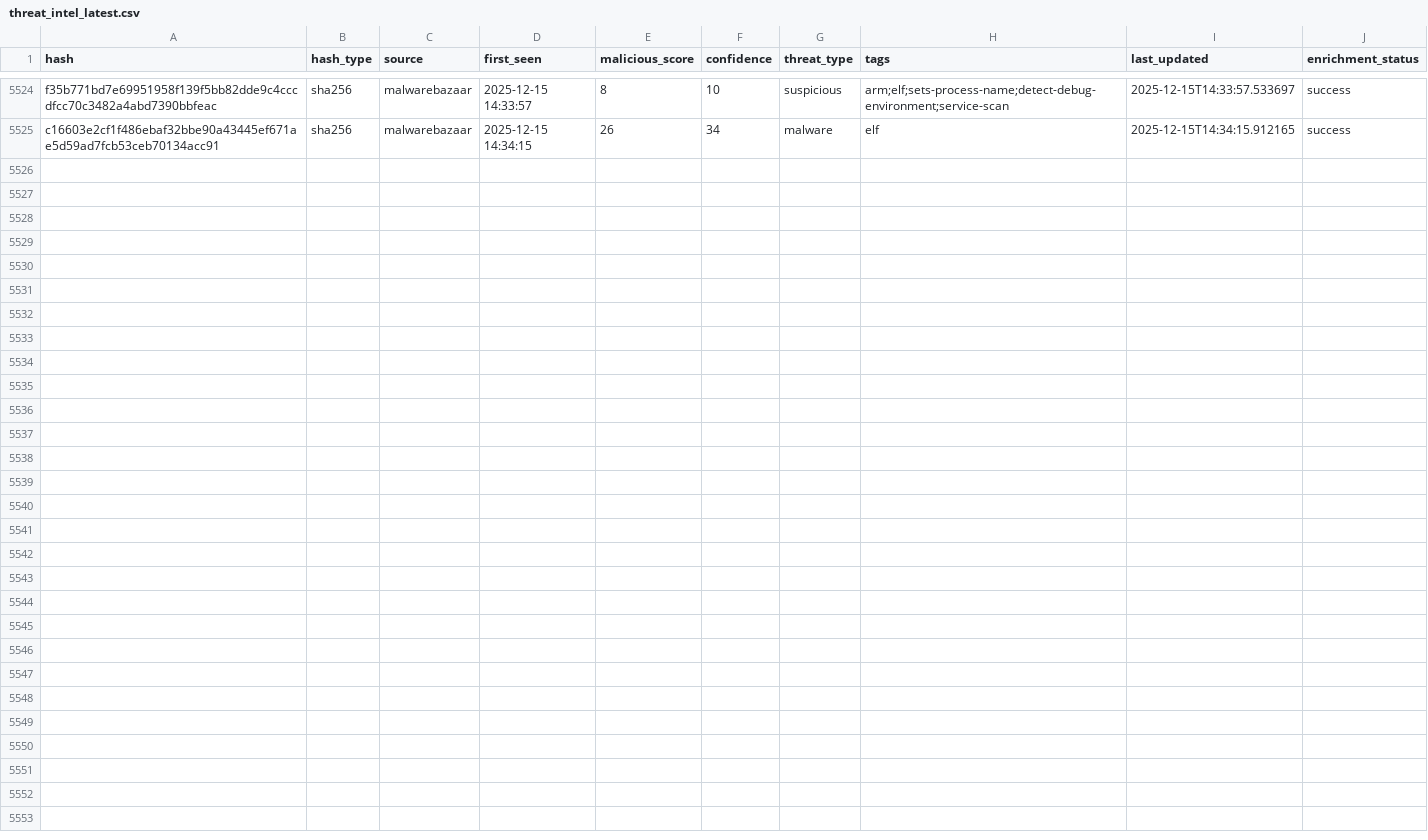
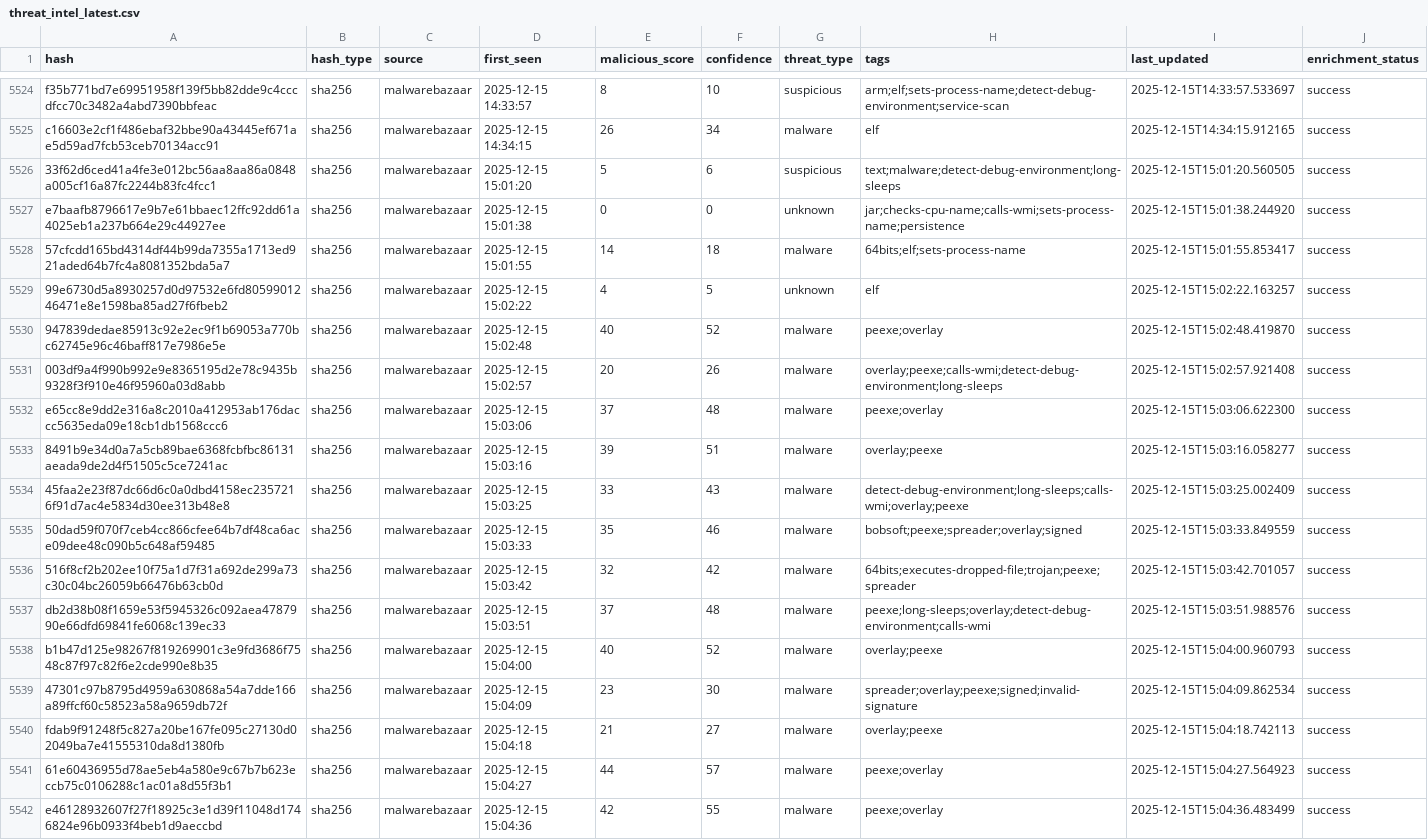
Before and after one commit to mohamadyaghoobii/threat-intelligence-csv, a CSV file: threat_intel_latest.csv, drawn as a sheet; only a part is shown, gaps mark what is left out.

Commit message:
TI Update 20251215_150436

```diff
--- a/threat_intel_latest.csv
+++ b/threat_intel_latest.csv
@@ -5525 +5525,18 @@ f35b771bd7e69951958f139f5bb82dde9c4cccdfcc70c3482a4abd7390bbfeac,sha256,malwareb
 c16603e2cf1f486ebaf32bbe90a43445ef671ae5d59ad7fcb53ceb70134acc91,sha256,malwarebazaar,2025-12-15 14:34:15,26,34,malware,elf,2025-12-15T14:34:15.912165,success
+33f62d6ced41a4fe3e012bc56aa8aa86a0848a005cf16a87fc2244b83fc4fcc1,sha256,malwarebazaar,2025-12-15 15:01:20,5,6,suspicious,text;malware;detect-debug-environment;long-sleeps,2025-12-15T15:01:20.560505,success
+e7baafb8796617e9b7e61bbaec12ffc92dd61a4025eb1a237b664e29c44927ee,sha256,malwarebazaar,2025-12-15 15:01:38,0,0,unknown,jar;checks-cpu-name;calls-wmi;sets-process-name;persistence,2025-12-15T15:01:38.244920,success
+57cfcdd165bd4314df44b99da7355a1713ed921aded64b7fc4a8081352bda5a7,sha256,malwarebazaar,2025-12-15 15:01:55,14,18,malware,64bits;elf;sets-process-name,2025-12-15T15:01:55.853417,success
+99e6730d5a8930257d0d97532e6fd8059901246471e8e1598ba85ad27f6fbeb2,sha256,malwarebazaar,2025-12-15 15:02:22,4,5,unknown,elf,2025-12-15T15:02:22.163257,success
+947839dedae85913c92e2ec9f1b69053a770bc62745e96c46baff817e7986e5e,sha256,malwarebazaar,2025-12-15 15:02:48,40,52,malware,peexe;overlay,2025-12-15T15:02:48.419870,success
+003df9a4f990b992e9e8365195d2e78c9435b9328f3f910e46f95960a03d8abb,sha256,malwarebazaar,2025-12-15 15:02:57,20,26,malware,overlay;peexe;calls-wmi;detect-debug-environment;long-sleeps,2025-12-15T15:02:57.921408,success
+e65cc8e9dd2e316a8c2010a412953ab176daccc5635eda09e18cb1db1568ccc6,sha256,malwarebazaar,2025-12-15 15:03:06,37,48,malware,peexe;overlay,2025-12-15T15:03:06.622300,success
+8491b9e34d0a7a5cb89bae6368fcbfbc86131aeada9de2d4f51505c5ce7241ac,sha256,malwarebazaar,2025-12-15 15:03:16,39,51,malware,overlay;peexe,2025-12-15T15:03:16.058277,success
+45faa2e23f87dc66d6c0a0dbd4158ec2357216f91d7ac4e5834d30ee313b48e8,sha256,malwarebazaar,2025-12-15 15:03:25,33,43,malware,detect-debug-environment;long-sleeps;calls-wmi;overlay;peexe,2025-12-15T15:03:25.002409,success
+50dad59f070f7ceb4cc866cfee64b7df48ca6ace09dee48c090b5c648af59485,sha256,malwarebazaar,2025-12-15 15:03:33,35,46,malware,bobsoft;peexe;spreader;overlay;signed,2025-12-15T15:03:33.849559,success
+516f8cf2b202ee10f75a1d7f31a692de299a73c30c04bc26059b66476b63cb0d,sha256,malwarebazaar,2025-12-15 15:03:42,32,42,malware,64bits;executes-dropped-file;trojan;peexe;spreader,2025-12-15T15:03:42.701057,success
+db2d38b08f1659e53f5945326c092aea4787990e66dfd69841fe6068c139ec33,sha256,malwarebazaar,2025-12-15 15:03:51,37,48,malware,peexe;long-sleeps;overlay;detect-debug-environment;calls-wmi,2025-12-15T15:03:51.988576,success
+b1b47d125e98267f819269901c3e9fd3686f7548c87f97c82f6e2cde990e8b35,sha256,malwarebazaar,2025-12-15 15:04:00,40,52,malware,overlay;peexe,2025-12-15T15:04:00.960793,success
+47301c97b8795d4959a630868a54a7dde166a89ffcf60c58523a58a9659db72f,sha256,malwarebazaar,2025-12-15 15:04:09,23,30,malware,spreader;overlay;peexe;signed;invalid-signature,2025-12-15T15:04:09.862534,success
+fdab9f91248f5c827a20be167fe095c27130d02049ba7e41555310da8d1380fb,sha256,malwarebazaar,2025-12-15 15:04:18,21,27,malware,overlay;peexe,2025-12-15T15:04:18.742113,success
+61e60436955d78ae5eb4a580e9c67b7b623eccb75c0106288c1ac01a8d55f3b1,sha256,malwarebazaar,2025-12-15 15:04:27,44,57,malware,peexe;overlay,2025-12-15T15:04:27.564923,success
+e46128932607f27f18925c3e1d39f11048d1746824e96b0933f4beb1d9aeccbd,sha256,malwarebazaar,2025-12-15 15:04:36,42,55,malware,peexe;overlay,2025-12-15T15:04:36.483499,success
```
